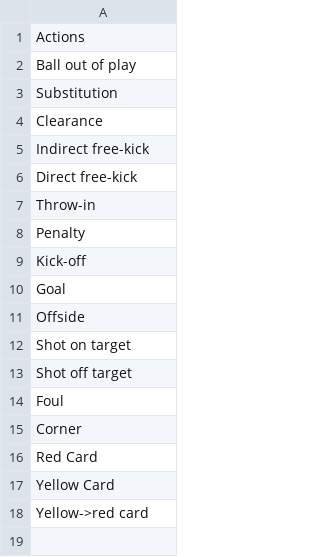
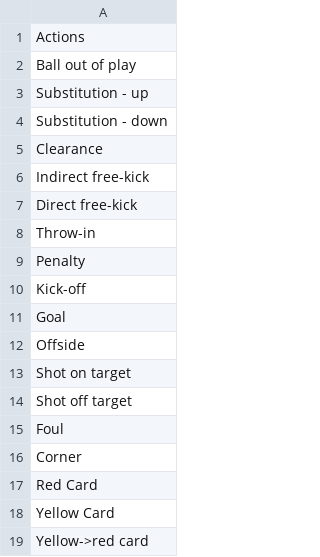
Before and after one commit to michalpiasecki0/BSc-soccer-annotator, a CSV file: ui/data/default/events.csv, drawn as a sheet.

Commit message:
add different substitution types

```diff
--- a/ui/data/default/events.csv
+++ b/ui/data/default/events.csv
@@ -2,3 +2,4 @@ Actions
 Ball out of play
-Substitution
+Substitution - up
+Substitution - down
 Clearance
```
Also changed, not shown: 1 other file.
